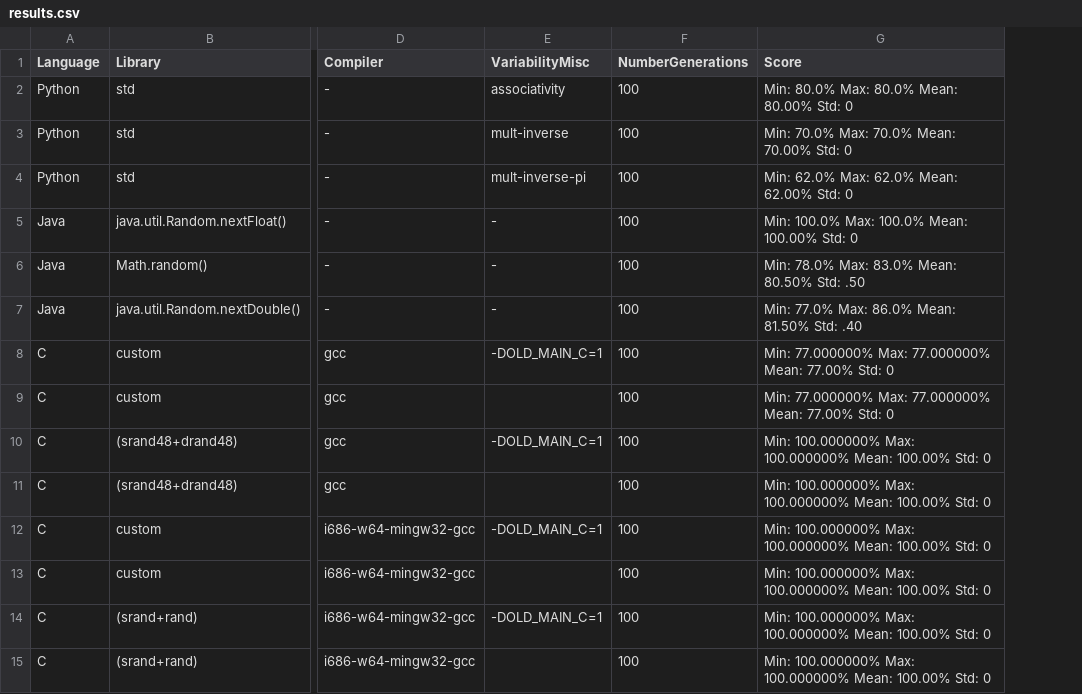
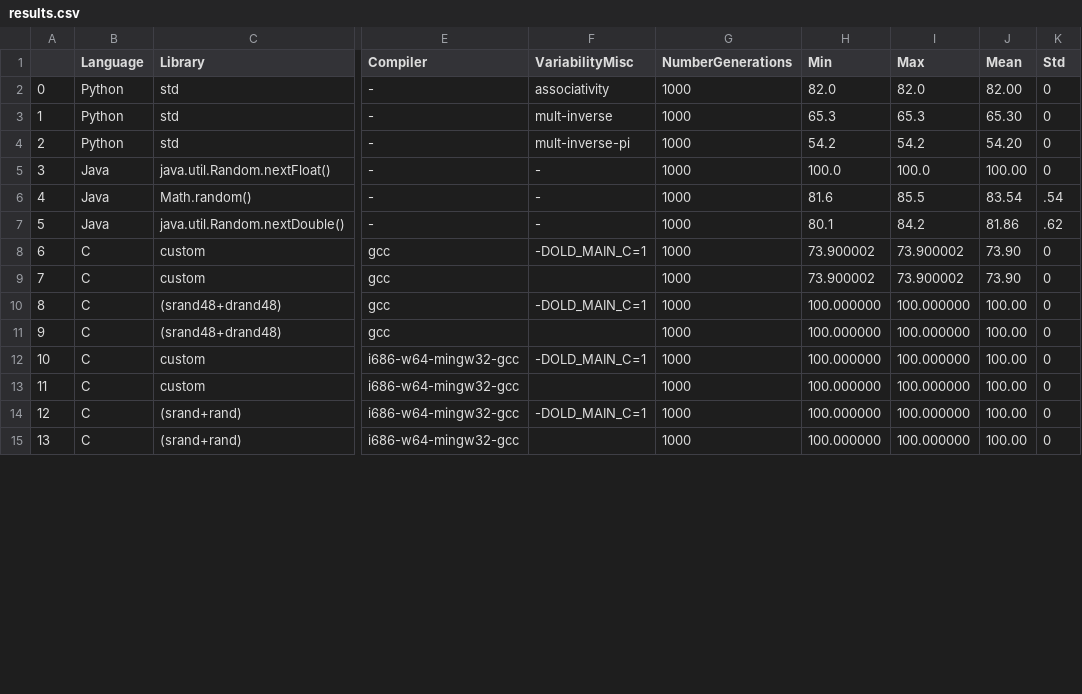
Before and after one commit to FAMILIAR-project/reproducibility-associativity, a CSV file: results.csv, drawn as a sheet; only a part is shown, gaps mark what is left out; removed rows and columns are numbered as before the commit, all else as after; the diff covers the shown part only; the diff names each change by its address in the sheet, - before the commit and + after, or states it on an @@ line.

```diff
--- a/results.csv
+++ b/results.csv
+column A, rows 2-15: 0 | 1 | 2 | 3 | 4 | 5 | 6 | 7 | 8 | 9 | 10 | 11 | 12 | 13
-column G (Score), rows 2-15: Min: 80.0% Max: 80.0% Mean: 80.00% Std: 0 | Min: 70.0% Max: 70.0% Mean: 70.00% Std: 0 | Min: 62.0% Max: 62.0% Mean: 62.00% Std: 0 | Min: 100.0% Max: 100.0% Mean: 100.00% Std: 0 | Min: 78.0% Max: 83.0% Mean: 80.50% Std: .50 | Min: 77.0% Max: 86.0% Mean: 81.50% Std: .40 | Min: 77.000000% Max: 77.000000% Mean: 77.00% Std: 0 | Min: 77.000000% Max: 77.000000% Mean: 77.00% Std: 0 | Min: 100.000000% Max: 100.000000% Mean: 100.00% Std: 0 | Min: 100.000000% Max: 100.000000% Mean: 100.00% Std: 0 | Min: 100.000000% Max: 100.000000% Mean: 100.00% Std: 0 | Min: 100.000000% Max: 100.000000% Mean: 100.00% Std: 0 | Min: 100.000000% Max: 100.000000% Mean: 100.00% Std: 0 | Min: 100.000000% Max: 100.000000% Mean: 100.00% Std: 0
+column H (Min), rows 2-15: 82.0 | 65.3 | 54.2 | 100.0 | 81.6 | 80.1 | 73.900002 | 73.900002 | 100.000000 | 100.000000 | 100.000000 | 100.000000 | 100.000000 | 100.000000
+column I (Max), rows 2-15: 82.0 | 65.3 | 54.2 | 100.0 | 85.5 | 84.2 | 73.900002 | 73.900002 | 100.000000 | 100.000000 | 100.000000 | 100.000000 | 100.000000 | 100.000000
+column J (Mean), rows 2-15: 82.00 | 65.30 | 54.20 | 100.00 | 83.54 | 81.86 | 73.90 | 73.90 | 100.00 | 100.00 | 100.00 | 100.00 | 100.00 | 100.00
+column K (Std), rows 2-15: 0 | 0 | 0 | 0 | .54 | .62 | 0 | 0 | 0 | 0 | 0 | 0 | 0 | 0
-G2:G15 (NumberGenerations): 100
+G2:G15 (NumberGenerations): 1000
```
Also changed, not shown: 2 added rows and 21 edited cells elsewhere in this file, 2 other files.
